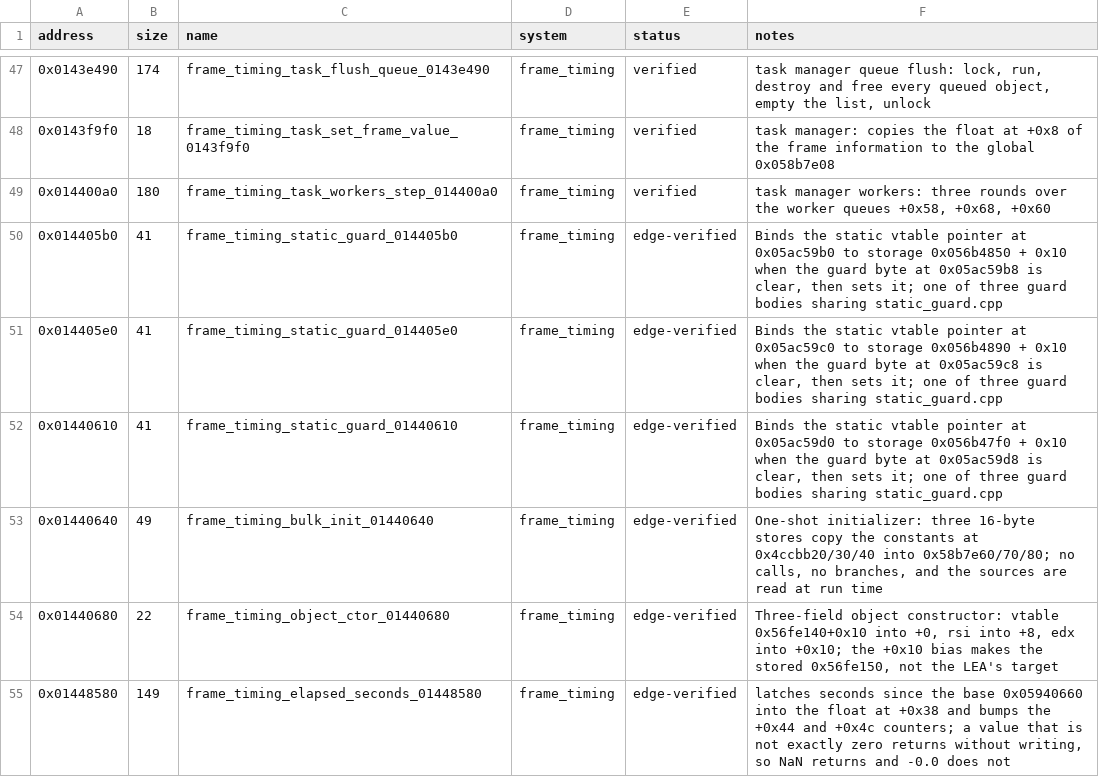
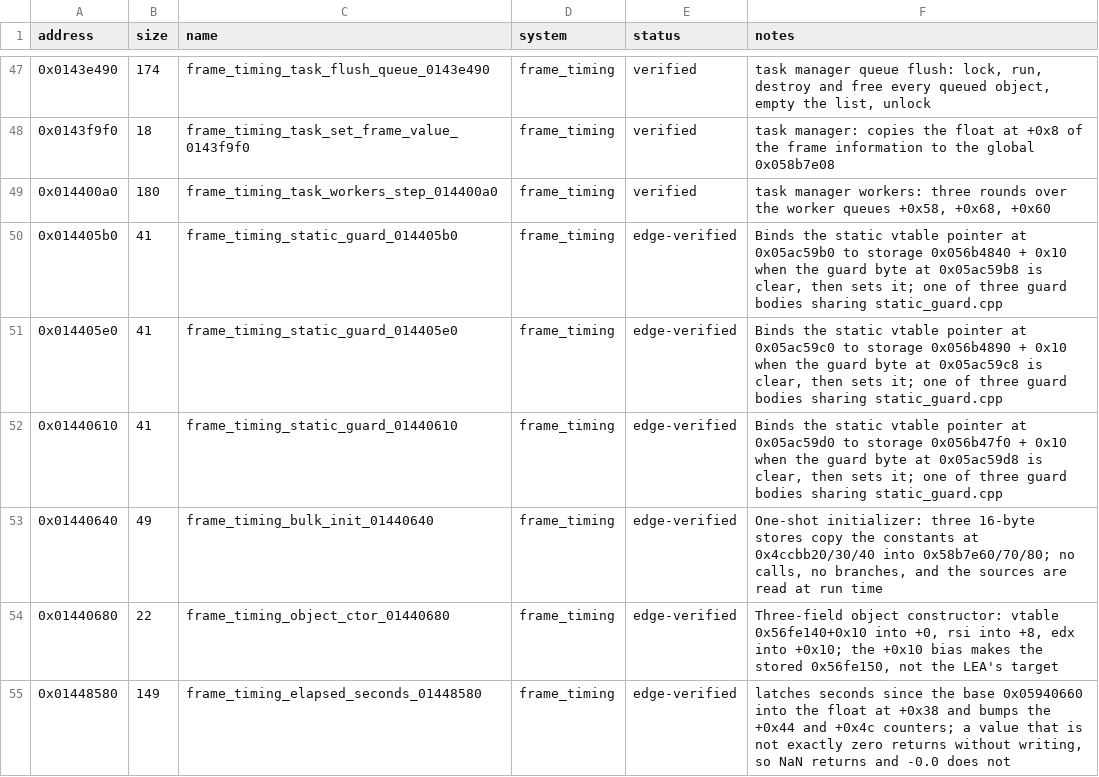
Before and after one commit to Phylliida/Paleblood, a CSV file: symbols/functions.csv, drawn as a sheet; only a part is shown, gaps mark what is left out.

```diff
--- a/symbols/functions.csv
+++ b/symbols/functions.csv
@@ -49,3 +49,3 @@ address,size,name,system,status,notes
 0x014400a0,180,frame_timing_task_workers_step_014400a0,frame_timing,verified,"task manager workers: three rounds over the worker queues +0x58, +0x68, +0x60"
-0x014405b0,41,frame_timing_static_guard_014405b0,frame_timing,edge-verified,"Binds the static vtable pointer at 0x05ac59b0 to storage 0x056b4850 + 0x10 when the guard byte at 0x05ac59b8 is clear, then sets it; one of three guard bodies sharing static_guard.cpp"
+0x014405b0,41,frame_timing_static_guard_014405b0,frame_timing,edge-verified,"Binds the static vtable pointer at 0x05ac59b0 to storage 0x056b4840 + 0x10 when the guard byte at 0x05ac59b8 is clear, then sets it; one of three guard bodies sharing static_guard.cpp"
 0x014405e0,41,frame_timing_static_guard_014405e0,frame_timing,edge-verified,"Binds the static vtable pointer at 0x05ac59c0 to storage 0x056b4890 + 0x10 when the guard byte at 0x05ac59c8 is clear, then sets it; one of three guard bodies sharing static_guard.cpp"
```
Also changed, not shown: symbols/verification.csv, 1 other file.
